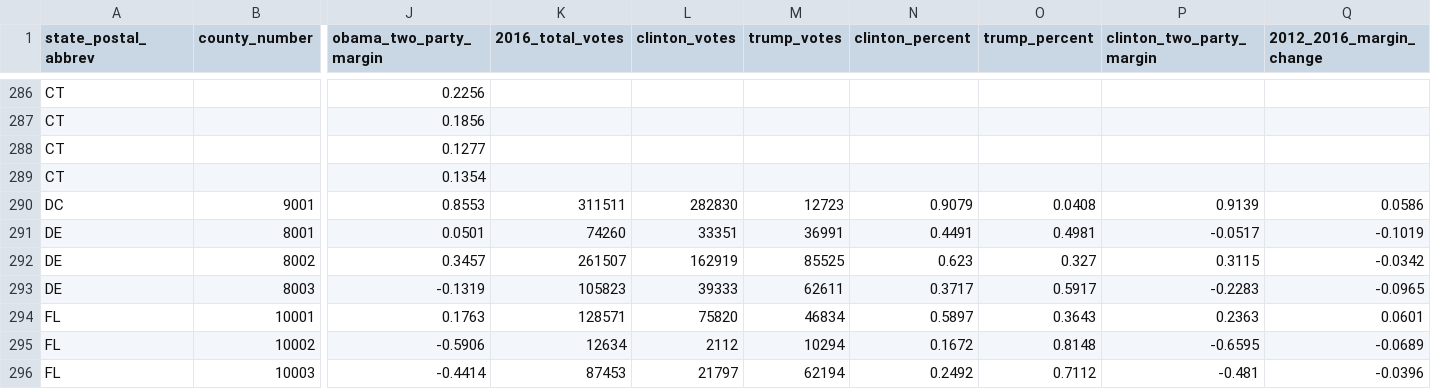
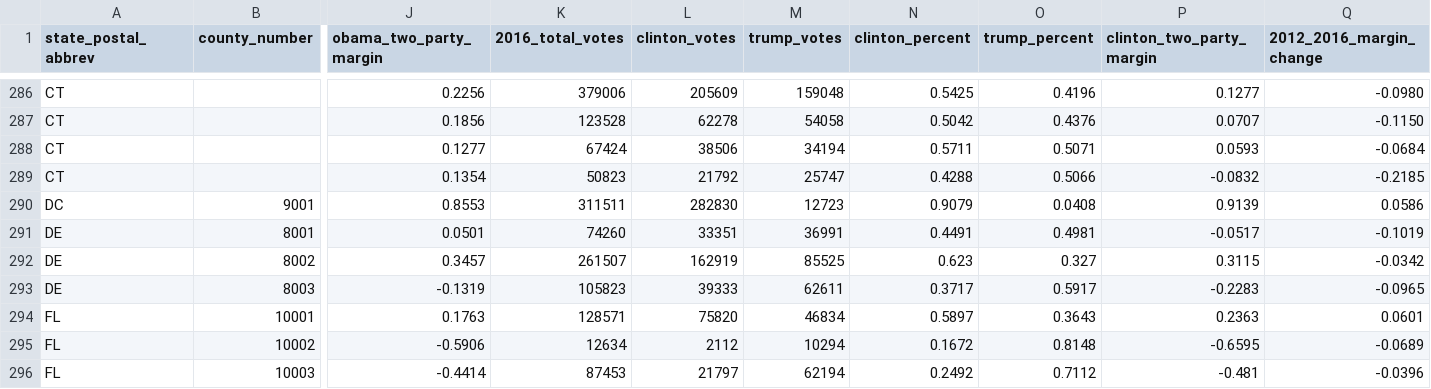
Before and after one commit to kyaroch/2012_and_2016_presidential_election_results_by_county, a CSV file: 2012_and_2016_presidential_election_results_by_county.csv, drawn as a sheet; only a part is shown, gaps mark what is left out; the diff covers the shown part only; the diff names each change by its address in the sheet, - before the commit and + after, or states it on an @@ line.

```diff
--- a/2012_and_2016_presidential_election_results_by_county.csv
+++ b/2012_and_2016_presidential_election_results_by_county.csv
-K286 (2016_total_votes): (empty)
+K286 (2016_total_votes): 379006
-L286 (clinton_votes): (empty)
+L286 (clinton_votes): 205609
-M286 (trump_votes): (empty)
+M286 (trump_votes): 159048
-N286 (clinton_percent): (empty)
+N286 (clinton_percent): 0.5425
-O286 (trump_percent): (empty)
+O286 (trump_percent): 0.4196
-P286 (clinton_two_party_margin): (empty)
+P286 (clinton_two_party_margin): 0.1277
-Q286 (2012_2016_margin_change): (empty)
+Q286 (2012_2016_margin_change): -0.0980
-K287 (2016_total_votes): (empty)
+K287 (2016_total_votes): 123528
-L287 (clinton_votes): (empty)
+L287 (clinton_votes): 62278
-M287 (trump_votes): (empty)
+M287 (trump_votes): 54058
-N287 (clinton_percent): (empty)
+N287 (clinton_percent): 0.5042
-O287 (trump_percent): (empty)
+O287 (trump_percent): 0.4376
-P287 (clinton_two_party_margin): (empty)
+P287 (clinton_two_party_margin): 0.0707
-Q287 (2012_2016_margin_change): (empty)
+Q287 (2012_2016_margin_change): -0.1150
-K288 (2016_total_votes): (empty)
+K288 (2016_total_votes): 67424
-L288 (clinton_votes): (empty)
+L288 (clinton_votes): 38506
-M288 (trump_votes): (empty)
+M288 (trump_votes): 34194
-N288 (clinton_percent): (empty)
+N288 (clinton_percent): 0.5711
-O288 (trump_percent): (empty)
+O288 (trump_percent): 0.5071
-P288 (clinton_two_party_margin): (empty)
+P288 (clinton_two_party_margin): 0.0593
-Q288 (2012_2016_margin_change): (empty)
+Q288 (2012_2016_margin_change): -0.0684
-K289 (2016_total_votes): (empty)
+K289 (2016_total_votes): 50823
-L289 (clinton_votes): (empty)
+L289 (clinton_votes): 21792
-M289 (trump_votes): (empty)
+M289 (trump_votes): 25747
-N289 (clinton_percent): (empty)
+N289 (clinton_percent): 0.4288
-O289 (trump_percent): (empty)
+O289 (trump_percent): 0.5066
-P289 (clinton_two_party_margin): (empty)
+P289 (clinton_two_party_margin): -0.0832
-Q289 (2012_2016_margin_change): (empty)
+Q289 (2012_2016_margin_change): -0.2185
```
Also changed, not shown: 28 edited cells elsewhere in this file, 1 other file.
